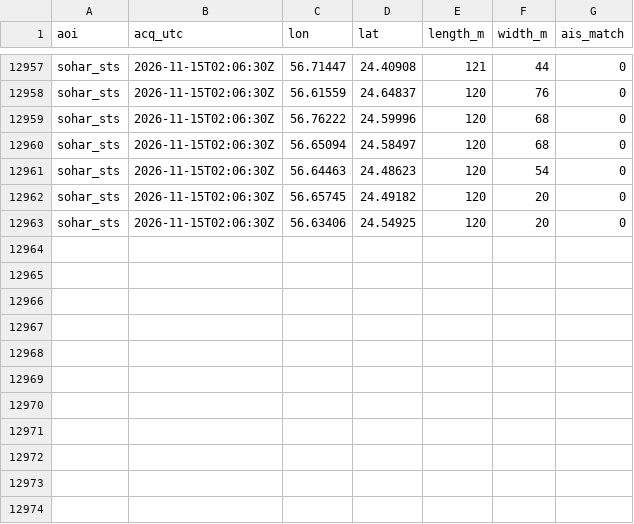
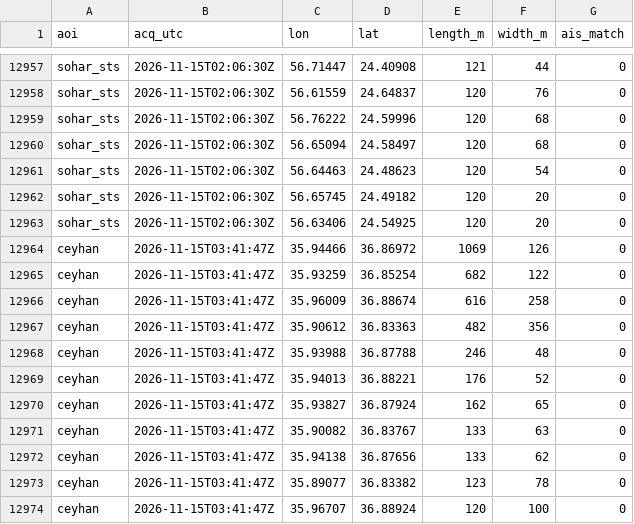
Before and after one commit to ferrialessandro32-wq/hormuz-sat, a CSV file: data/detections.csv, drawn as a sheet; only a part is shown, gaps mark what is left out.

```diff
--- a/data/detections.csv
+++ b/data/detections.csv
@@ -12963 +12963,12 @@ sohar_sts,2026-11-15T02:06:30Z,56.65745,24.49182,120,20,0
 sohar_sts,2026-11-15T02:06:30Z,56.63406,24.54925,120,20,0
+ceyhan,2026-11-15T03:41:47Z,35.94466,36.86972,1069,126,0
+ceyhan,2026-11-15T03:41:47Z,35.93259,36.85254,682,122,0
+ceyhan,2026-11-15T03:41:47Z,35.96009,36.88674,616,258,0
+ceyhan,2026-11-15T03:41:47Z,35.90612,36.83363,482,356,0
+ceyhan,2026-11-15T03:41:47Z,35.93988,36.87788,246,48,0
+ceyhan,2026-11-15T03:41:47Z,35.94013,36.88221,176,52,0
+ceyhan,2026-11-15T03:41:47Z,35.93827,36.87924,162,65,0
+ceyhan,2026-11-15T03:41:47Z,35.90082,36.83767,133,63,0
+ceyhan,2026-11-15T03:41:47Z,35.94138,36.87656,133,62,0
+ceyhan,2026-11-15T03:41:47Z,35.89077,36.83382,123,78,0
+ceyhan,2026-11-15T03:41:47Z,35.96707,36.88924,120,100,0
```
Also changed, not shown: data/sat_counts.csv, 4 other files.
